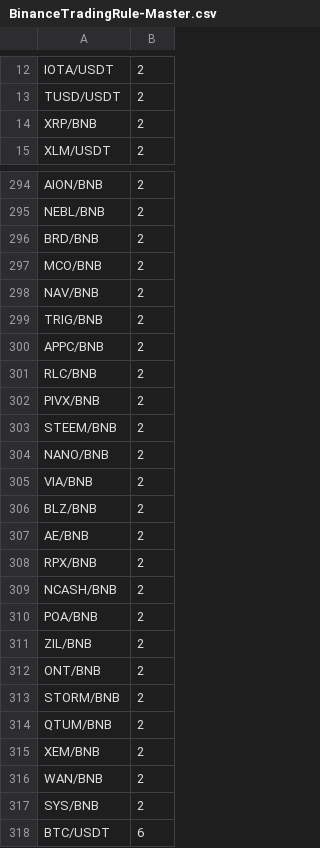
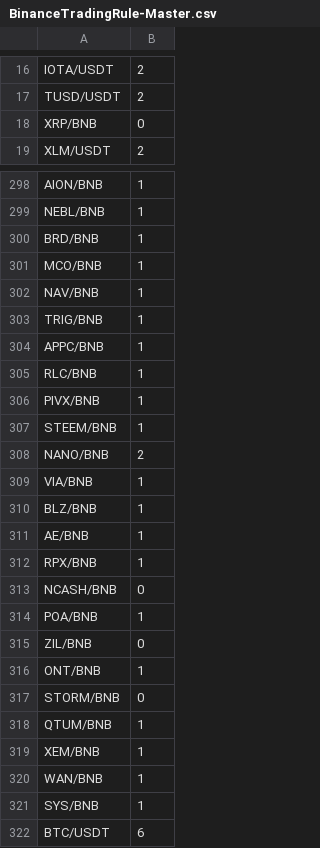
Before and after one commit to scoobaroo/arbitrage, a CSV file: BinanceTradingRule-Master.csv, drawn as a sheet; only a part is shown, gaps mark what is left out; addresses are those after the commit; the diff covers the shown part only; the diff names each change by its address in the sheet, - before the commit and + after, or states it on an @@ line.

```diff
--- a/BinanceTradingRule-Master.csv
+++ b/BinanceTradingRule-Master.csv
-B18: 2
+B18: 0
-B298:B307: 2
+B298:B307: 1
-B309:B312: 2
+B309:B312: 1
-B313: 2
+B313: 0
-B314: 2
+B314: 1
-B315: 2
+B315: 0
-B316: 2
+B316: 1
-B317: 2
+B317: 0
-B318:B321: 2
+B318:B321: 1
```
Also changed, not shown: 4 added rows and 30 edited cells elsewhere in this file, BinanceTradingRule-MinPrice.csv, 5 other files.
